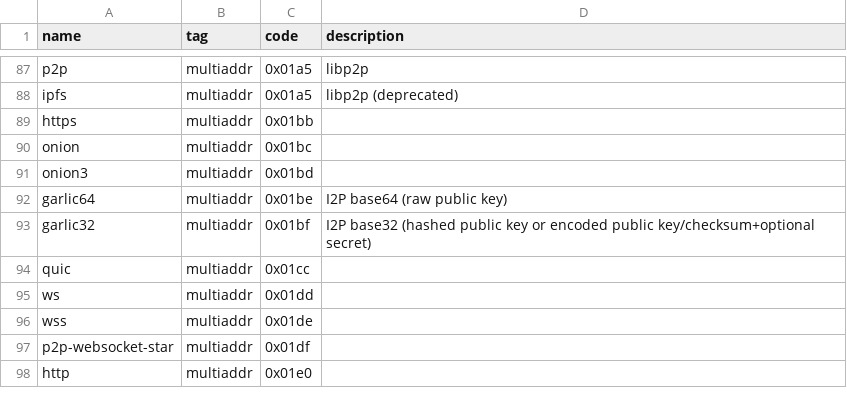
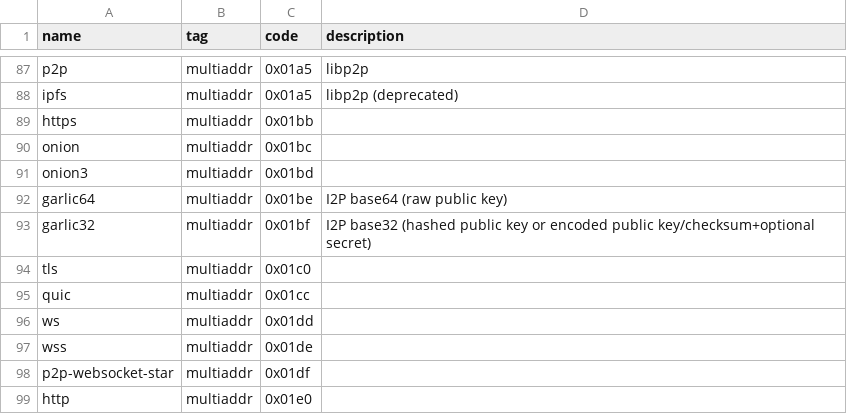
Before and after one commit to multiformats/multicodec, a CSV file: table.csv, drawn as a sheet; only a part is shown, gaps mark what is left out.

Commit message:
add a TLS multicodec

```diff
--- a/table.csv
+++ b/table.csv
@@ -93,2 +93,3 @@ garlic64,                       multiaddr,      0x01be,         I2P base64 (raw
 garlic32,                       multiaddr,      0x01bf,         I2P base32 (hashed public key or encoded public key/checksum+optional secret)
+tls,                            multiaddr,      0x01c0,
 quic,                           multiaddr,      0x01cc,
```
